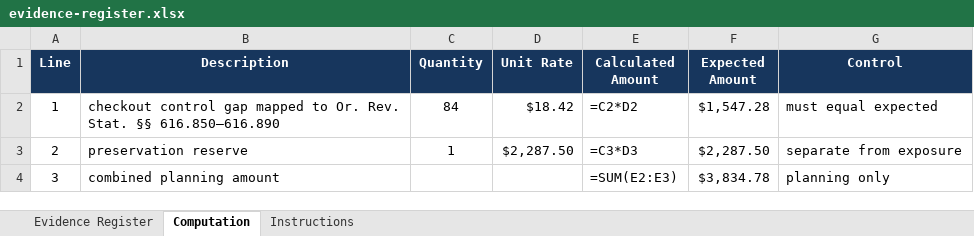
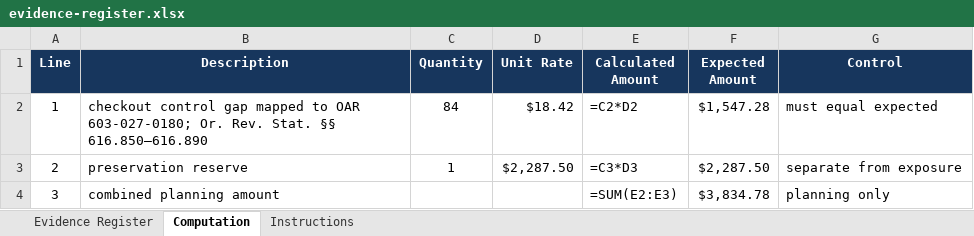
Before and after one commit to blobfishai/legal-agent-simulation, an Excel workbook: research/v21-seeded-documents/packs/retail-price-accuracy/or/documents/evidence-register.xlsx, sheet Computation, drawn as a sheet; values as stored, in another font and other column widths than the file's, no borders; formulas without a stored value are shown as written; the diff names each change by its address in the sheet, - before the commit and + after, or states it on an @@ line.

```diff
--- a/research/v21-seeded-documents/packs/retail-price-accuracy/or/documents/evidence-register.xlsx (sheet Computation)
+++ b/research/v21-seeded-documents/packs/retail-price-accuracy/or/documents/evidence-register.xlsx (sheet Computation)
-B2 (Description): …mapped to Or. Rev.…
+B2 (Description): …mapped to OAR 603-027-0180; Or. Rev.…
```
Also changed, not shown: sheet Instructions, research/retail-price-accuracy/mutations/dc-price-weight-duplicate-scan-v1/documents/jurisdiction-authority-map-v2.xlsx, research/retail-price-accuracy/mutations/mi-price-weight-duplicate-scan-v1/documents/jurisdiction-authority-map-v2.xlsx, 24 other files.
